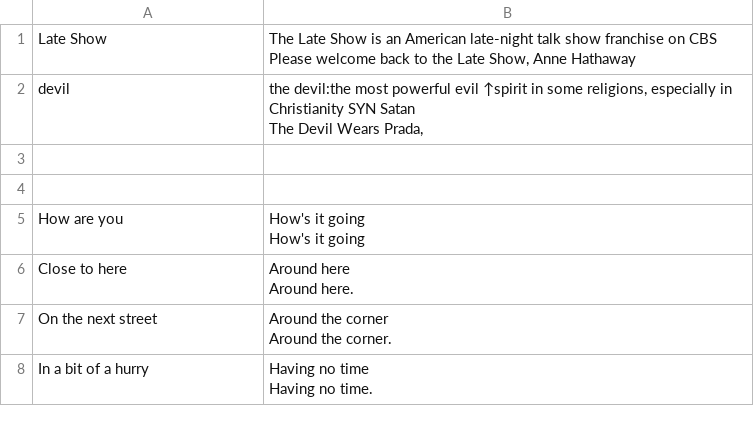
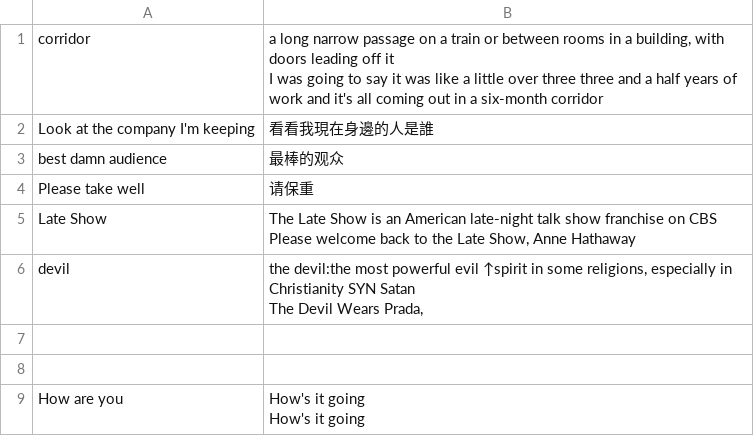
Before and after one commit to Joeli150fz/flashcard, a CSV file: wordlist.csv, drawn as a sheet; only a part is shown; the shorter side is filled out with more unchanged rows; ↵ is a line break in a cell; the diff names each change by its address in the sheet, - before the commit and + after, or states it on an @@ line.

Commit message:
Update wordlist.csv

```diff
--- a/wordlist.csv
+++ b/wordlist.csv
+row 1: corridor | a long narrow passage on a train or between rooms in a building, with doors leading off it ↵ I was going to say it was like a little over three three and a half years of work and it's all coming out in a six-month corridor
+row 2: Look at the company I'm keeping | 看看我現在身邊的人是誰
+row 3: best damn audience | 最棒的观众
+row 4: Please take well | 请保重
```
